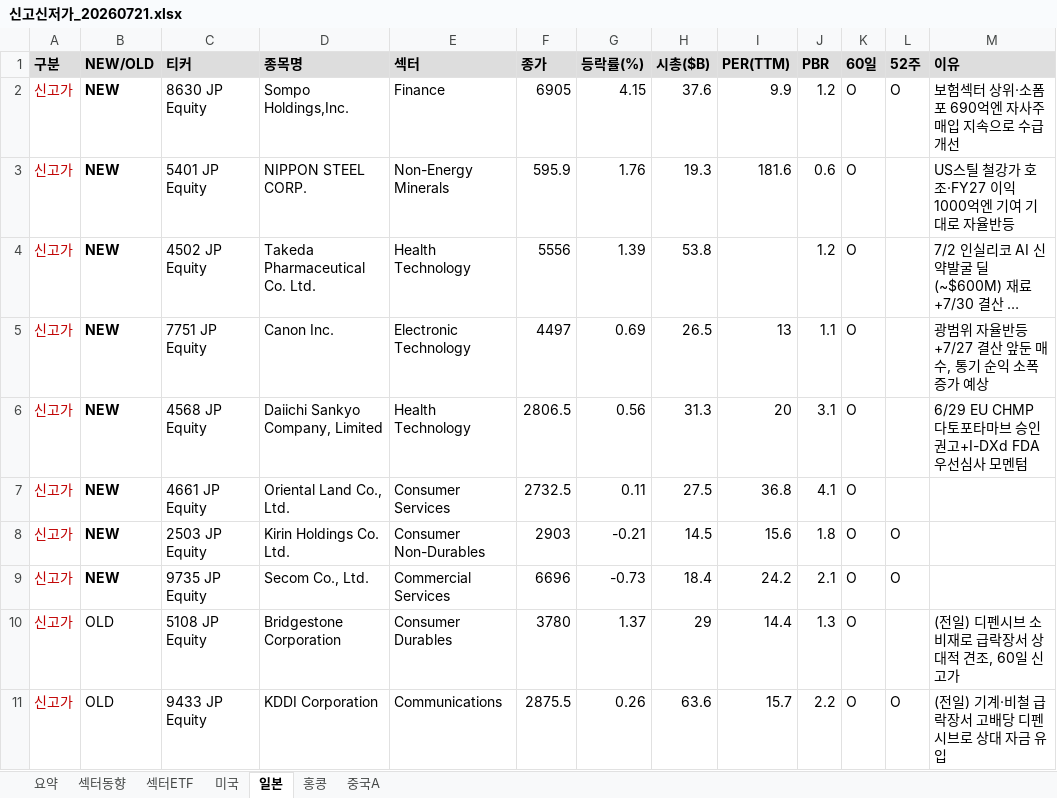
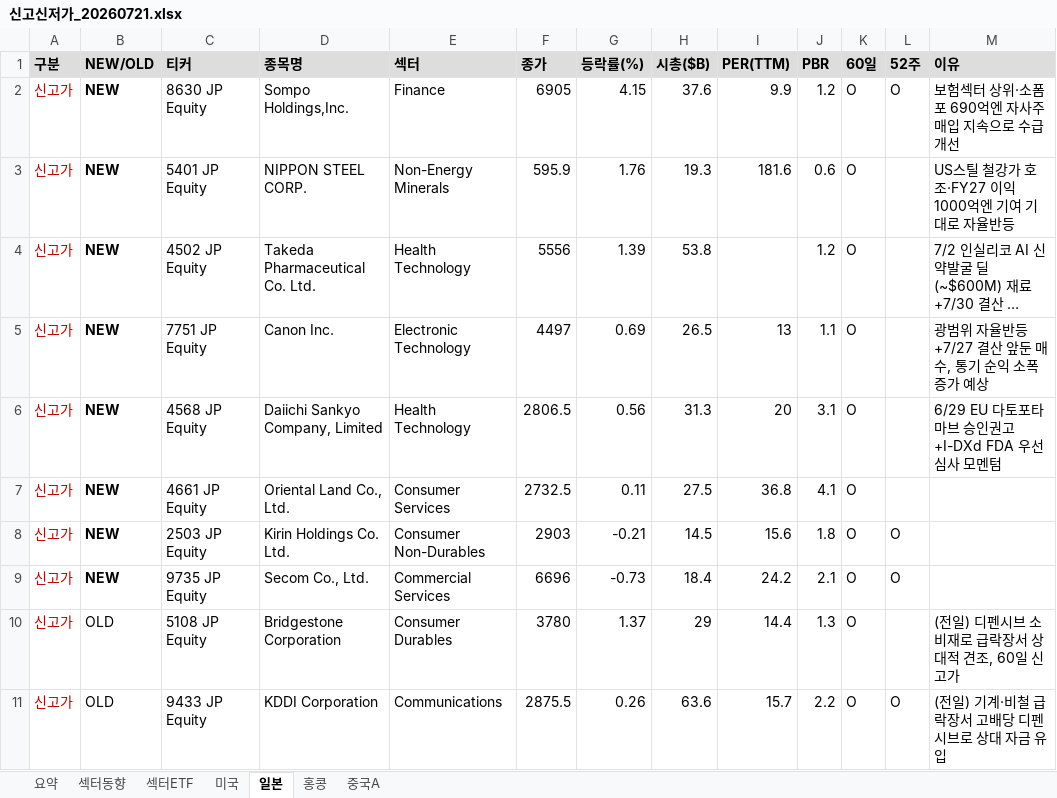
Before and after one commit to cm1n/highlowscreen, an Excel workbook: 신고신저가_20260721.xlsx, sheet 일본, drawn as a sheet; long unchanged cells end in …; values as stored, in another font and other column widths than the file's, no borders; the diff names each change by its address in the sheet, - before the commit and + after, or states it on an @@ line.

```diff
--- a/신고신저가_20260721.xlsx (sheet 일본)
+++ b/신고신저가_20260721.xlsx (sheet 일본)
-M6 (이유): 6/29 EU CHMP 다토포타마브 승인 권고+I-DXd FDA 우선심사 모멘텀
+M6 (이유): 6/29 EU 다토포타마브 승인권고+I-DXd FDA 우선심사 모멘텀
```
Also changed, not shown: sheet 중국A, sheet 요약, sheet 홍콩, sheet 미국, 1 other file.
